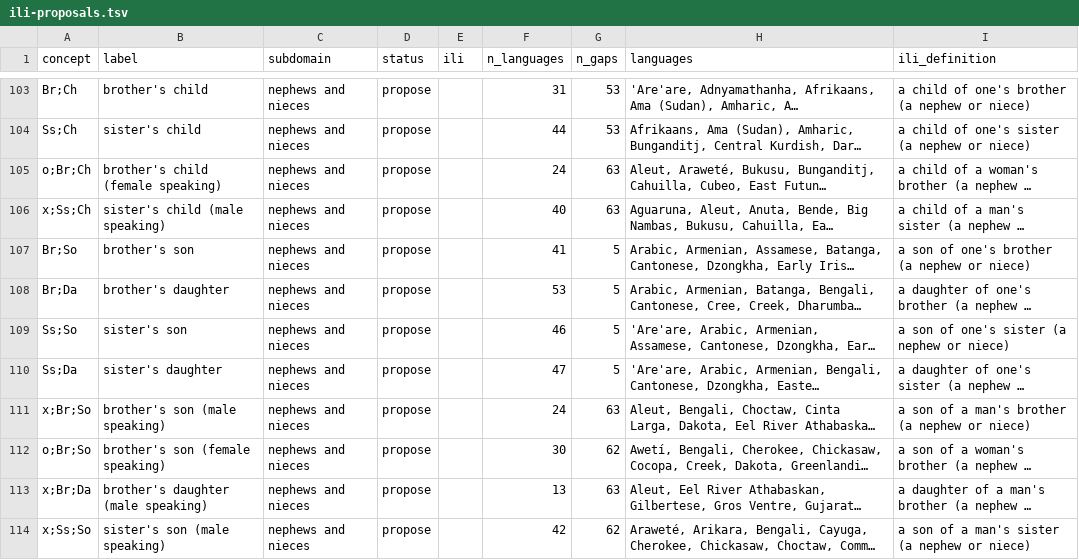
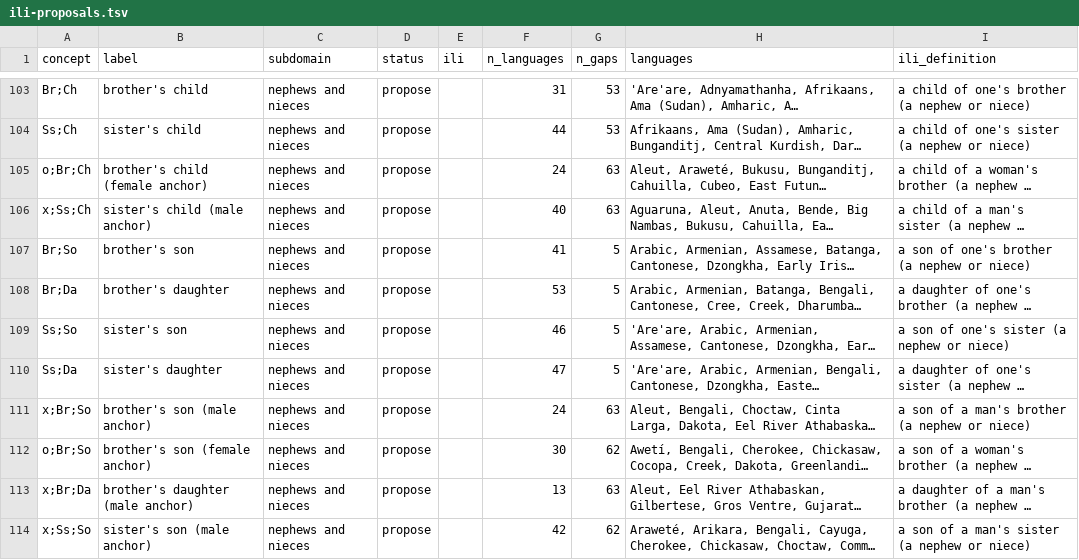
Before and after one commit to fcbond/KinDiv, a TSV file: wn/ili-proposals.tsv, drawn as a sheet; only a part is shown, gaps mark what is left out; long unchanged cells end in …; the diff covers the shown part only; the diff names each change by its address in the sheet, - before the commit and + after, or states it on an @@ line.

```diff
--- a/wn/ili-proposals.tsv
+++ b/wn/ili-proposals.tsv
-B105 (label): brother's child (female speaking)
+B105 (label): brother's child (female anchor)
-B106 (label): sister's child (male speaking)
+B106 (label): sister's child (male anchor)
-B111 (label): brother's son (male speaking)
+B111 (label): brother's son (male anchor)
-B112 (label): brother's son (female speaking)
+B112 (label): brother's son (female anchor)
-B113 (label): brother's daughter (male speaking)
+B113 (label): brother's daughter (male anchor)
-B114 (label): sister's son (male speaking)
+B114 (label): sister's son (male anchor)
```
Also changed, not shown: 74 edited cells elsewhere in this file, 4 other files.
